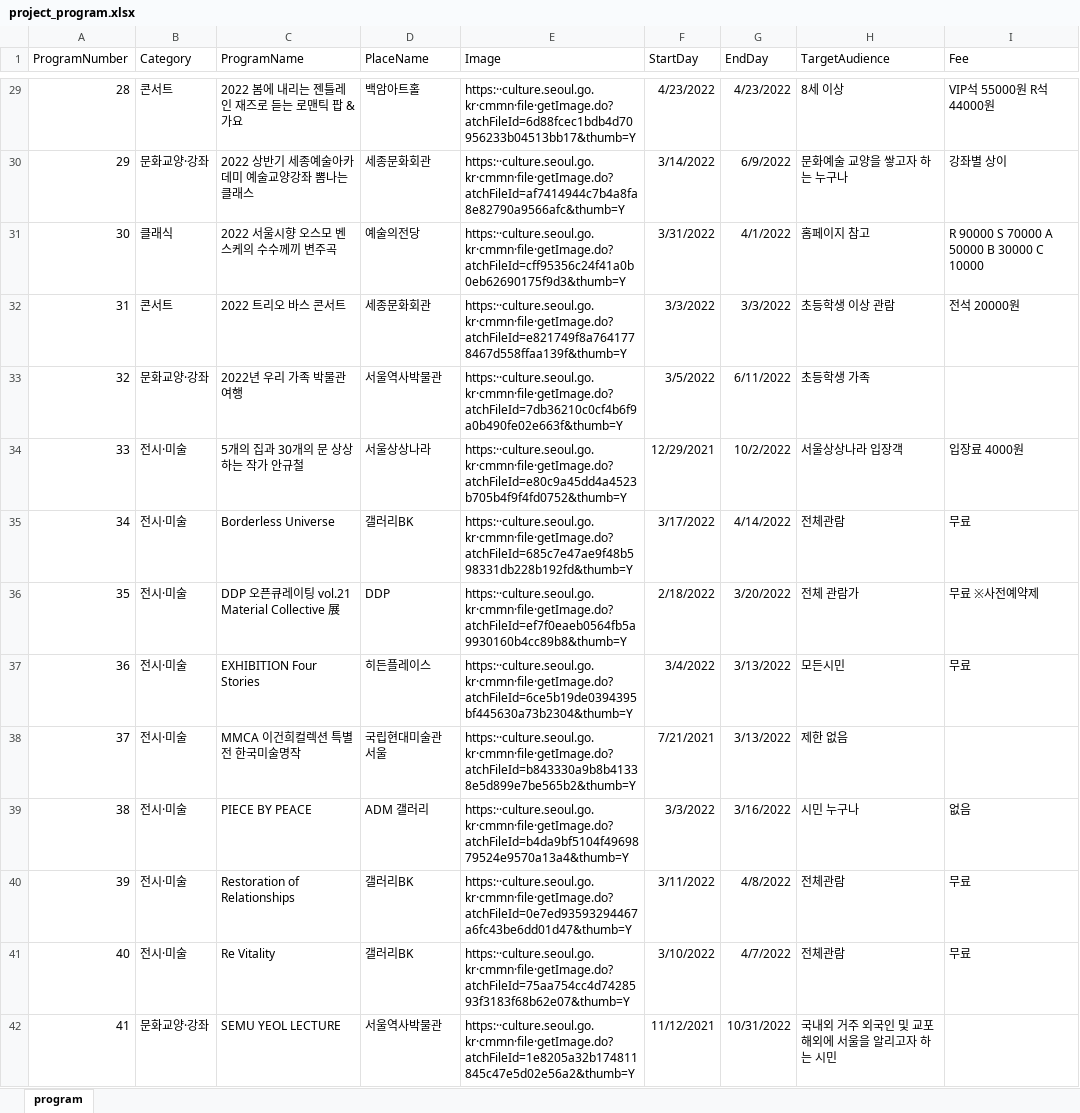
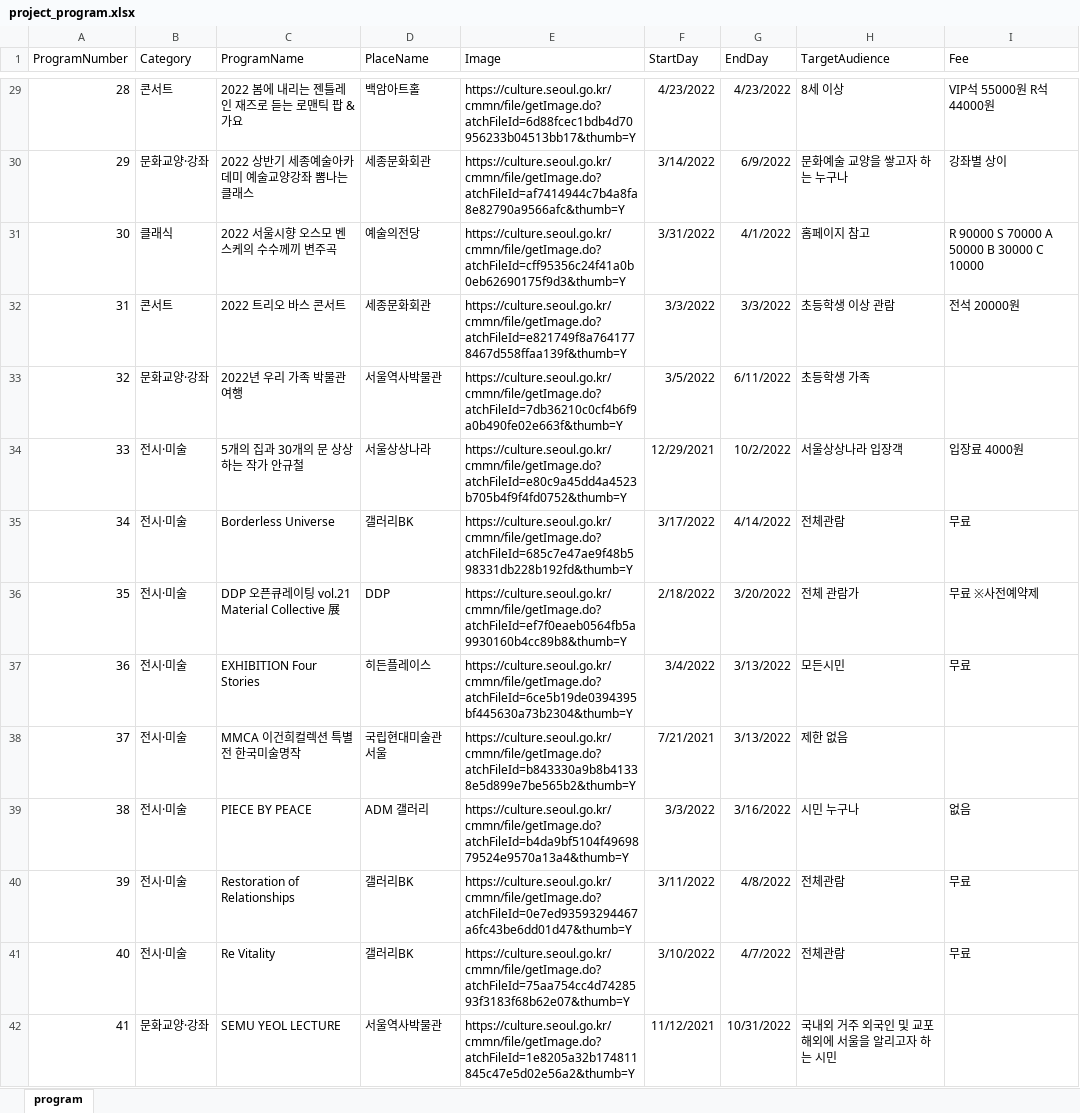
Before and after one commit to power080900/BigData, an Excel workbook: project/Data/project_program.xlsx, sheet program, drawn as a sheet; only a part is shown, gaps mark what is left out; values as stored, in another font and other column widths than the file's, no borders; the diff covers the shown part only; the diff names each change by its address in the sheet, - before the commit and + after, or states it on an @@ line.

```diff
--- a/project/Data/project_program.xlsx (sheet program)
+++ b/project/Data/project_program.xlsx (sheet program)
-E29 (Image): https:··culture.seoul.go.kr·cmmn·file·getImage.do?atchFileId=6d88fcec1bdb4d70956233b04513bb17&thumb=Y
+E29 (Image): https://culture.seoul.go.kr/cmmn/file/getImage.do?atchFileId=6d88fcec1bdb4d70956233b04513bb17&thumb=Y
-E30 (Image): https:··culture.seoul.go.kr·cmmn·file·getImage.do?atchFileId=af7414944c7b4a8fa8e82790a9566afc&thumb=Y
+E30 (Image): https://culture.seoul.go.kr/cmmn/file/getImage.do?atchFileId=af7414944c7b4a8fa8e82790a9566afc&thumb=Y
-E31 (Image): https:··culture.seoul.go.kr·cmmn·file·getImage.do?atchFileId=cff95356c24f41a0b0eb62690175f9d3&thumb=Y
+E31 (Image): https://culture.seoul.go.kr/cmmn/file/getImage.do?atchFileId=cff95356c24f41a0b0eb62690175f9d3&thumb=Y
-E32 (Image): https:··culture.seoul.go.kr·cmmn·file·getImage.do?atchFileId=e821749f8a7641778467d558ffaa139f&thumb=Y
+E32 (Image): https://culture.seoul.go.kr/cmmn/file/getImage.do?atchFileId=e821749f8a7641778467d558ffaa139f&thumb=Y
-E33 (Image): https:··culture.seoul.go.kr·cmmn·file·getImage.do?atchFileId=7db36210c0cf4b6f9a0b490fe02e663f&thumb=Y
+E33 (Image): https://culture.seoul.go.kr/cmmn/file/getImage.do?atchFileId=7db36210c0cf4b6f9a0b490fe02e663f&thumb=Y
-E34 (Image): https:··culture.seoul.go.kr·cmmn·file·getImage.do?atchFileId=e80c9a45dd4a4523b705b4f9f4fd0752&thumb=Y
+E34 (Image): https://culture.seoul.go.kr/cmmn/file/getImage.do?atchFileId=e80c9a45dd4a4523b705b4f9f4fd0752&thumb=Y
-E35 (Image): https:··culture.seoul.go.kr·cmmn·file·getImage.do?atchFileId=685c7e47ae9f48b598331db228b192fd&thumb=Y
+E35 (Image): https://culture.seoul.go.kr/cmmn/file/getImage.do?atchFileId=685c7e47ae9f48b598331db228b192fd&thumb=Y
-E36 (Image): https:··culture.seoul.go.kr·cmmn·file·getImage.do?atchFileId=ef7f0eaeb0564fb5a9930160b4cc89b8&thumb=Y
+E36 (Image): https://culture.seoul.go.kr/cmmn/file/getImage.do?atchFileId=ef7f0eaeb0564fb5a9930160b4cc89b8&thumb=Y
-E37 (Image): https:··culture.seoul.go.kr·cmmn·file·getImage.do?atchFileId=6ce5b19de0394395bf445630a73b2304&thumb=Y
+E37 (Image): https://culture.seoul.go.kr/cmmn/file/getImage.do?atchFileId=6ce5b19de0394395bf445630a73b2304&thumb=Y
-E38 (Image): https:··culture.seoul.go.kr·cmmn·file·getImage.do?atchFileId=b843330a9b8b41338e5d899e7be565b2&thumb=Y
+E38 (Image): https://culture.seoul.go.kr/cmmn/file/getImage.do?atchFileId=b843330a9b8b41338e5d899e7be565b2&thumb=Y
-E39 (Image): https:··culture.seoul.go.kr·cmmn·file·getImage.do?atchFileId=b4da9bf5104f4969879524e9570a13a4&thumb=Y
+E39 (Image): https://culture.seoul.go.kr/cmmn/file/getImage.do?atchFileId=b4da9bf5104f4969879524e9570a13a4&thumb=Y
-E40 (Image): https:··culture.seoul.go.kr·cmmn·file·getImage.do?atchFileId=0e7ed93593294467a6fc43be6dd01d47&thumb=Y
+E40 (Image): https://culture.seoul.go.kr/cmmn/file/getImage.do?atchFileId=0e7ed93593294467a6fc43be6dd01d47&thumb=Y
-E41 (Image): https:··culture.seoul.go.kr·cmmn·file·getImage.do?atchFileId=75aa754cc4d7428593f3183f68b62e07&thumb=Y
+E41 (Image): https://culture.seoul.go.kr/cmmn/file/getImage.do?atchFileId=75aa754cc4d7428593f3183f68b62e07&thumb=Y
-E42 (Image): https:··culture.seoul.go.kr·cmmn·file·getImage.do?atchFileId=1e8205a32b174811845c47e5d02e56a2&thumb=Y
+E42 (Image): https://culture.seoul.go.kr/cmmn/file/getImage.do?atchFileId=1e8205a32b174811845c47e5d02e56a2&thumb=Y
```
Also changed, not shown: 93 edited cells elsewhere in this sheet, 3 other files.
